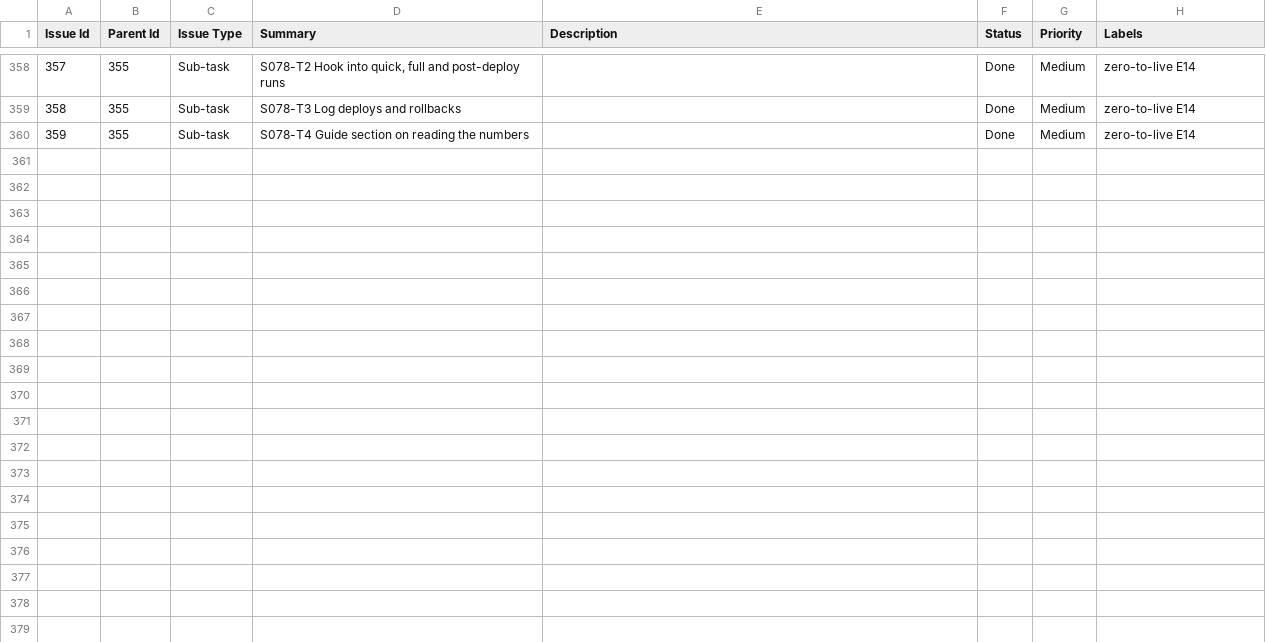
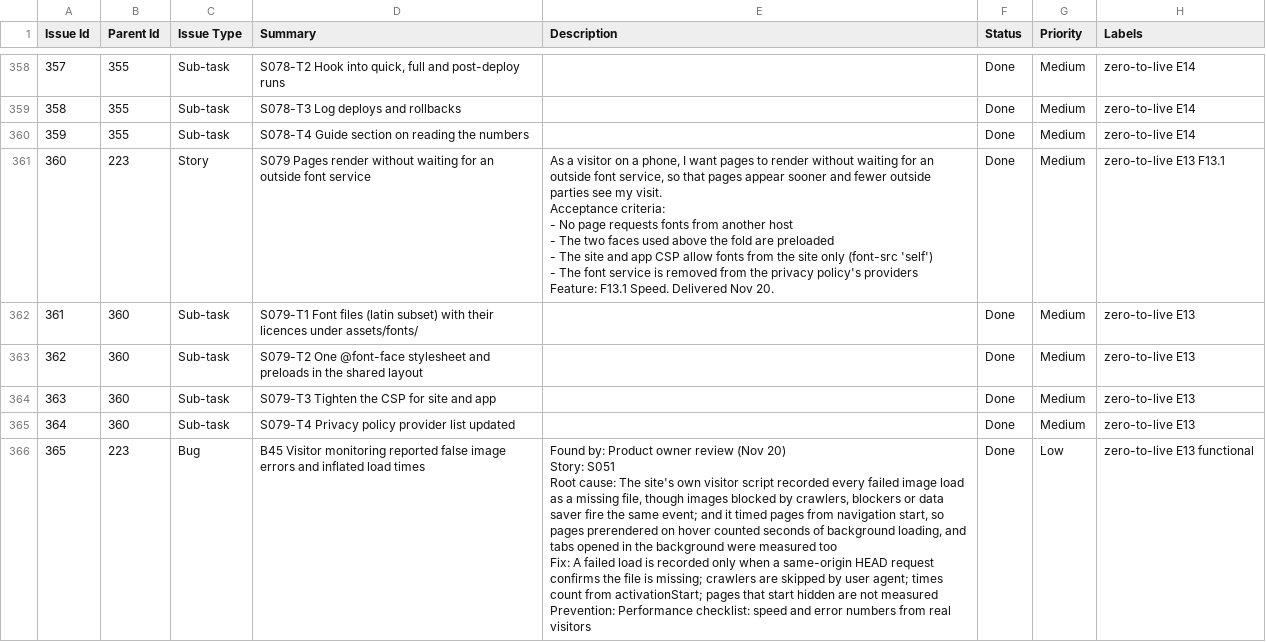
Before and after one commit to ambergargrish-ca/zero-to-live, a CSV file: project/backlog.csv, drawn as a sheet; only a part is shown, gaps mark what is left out; ↵ is a line break in a cell; the diff covers the shown part only; the diff names each change by its address in the sheet, - before the commit and + after, or states it on an @@ line.

```diff
--- a/project/backlog.csv
+++ b/project/backlog.csv
+row 361: 360 | 223 | Story | S079 Pages render without waiting for an outside font service | As a visitor on a phone, I want pages to render without waiting for an outside font service, so that pages appear sooner and fewer outside parties see my visit. ↵ Acceptance criteria: ↵ - No page requests fonts from another host ↵ - The two faces used above the fold are preloaded ↵ - The site and app CSP allow fonts from the site only (font-src 'self') ↵ - The font service is removed from the privacy policy's providers ↵ Feature: F13.1 Speed. Delivered Nov 20. | Done | Medium | zero-to-live E13 F13.1
+row 362: 361 | 360 | Sub-task | S079-T1 Font files (latin subset) with their licences under assets/fonts/ |  | Done | Medium | zero-to-live E13
+row 363: 362 | 360 | Sub-task | S079-T2 One @font-face stylesheet and preloads in the shared layout |  | Done | Medium | zero-to-live E13
+row 364: 363 | 360 | Sub-task | S079-T3 Tighten the CSP for site and app |  | Done | Medium | zero-to-live E13
+row 365: 364 | 360 | Sub-task | S079-T4 Privacy policy provider list updated |  | Done | Medium | zero-to-live E13
+row 366: 365 | 223 | Bug | B45 Visitor monitoring reported false image errors and inflated load times | Found by: Product owner review (Nov 20) ↵ Story: S051 ↵ Root cause: The site's own visitor script recorded every failed image load as a missing file, though images blocked by crawlers, blockers or data saver fire the same event; and it timed pages from navigation start, so pages prerendered on hover counted seconds of background loading, and tabs opened in the background were measured too ↵ Fix: A failed load is recorded only when a same-origin HEAD request confirms the file is missing; crawlers are skipped by user agent; times count from activationStart; pages that start hidden are not measured ↵ Prevention: Performance checklist: speed and error numbers from real visitors | Done | Low | zero-to-live E13 functional
```
Also changed, not shown: 5 added rows elsewhere in this file, 9 other files.
